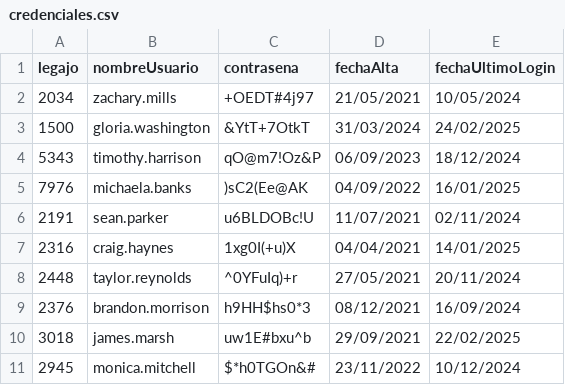
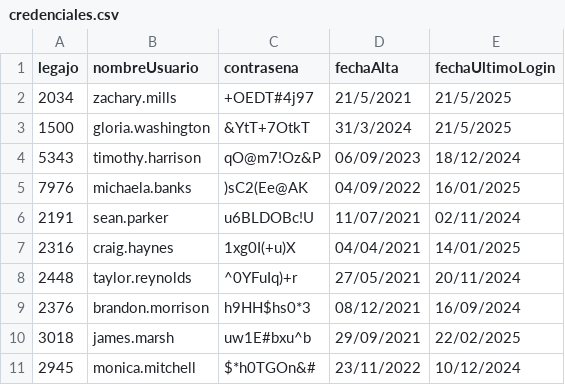
Before and after one commit to JulianJPC/TPIntegradorCorto-master, a CSV file: TemplateTPCorto/Persistencia/DataBase/Tablas/credenciales.csv, drawn as a sheet.

```diff
--- a/TemplateTPCorto/Persistencia/DataBase/Tablas/credenciales.csv
+++ b/TemplateTPCorto/Persistencia/DataBase/Tablas/credenciales.csv
@@ -1,4 +1,4 @@
 legajo;nombreUsuario;contrasena;fechaAlta;fechaUltimoLogin
-2034;zachary.mills;+OEDT#4j97;21/05/2021;10/05/2024
-1500;gloria.washington;&YtT+7OtkT;31/03/2024;24/02/2025
+2034;zachary.mills;+OEDT#4j97;21/5/2021;21/5/2025
+1500;gloria.washington;&YtT+7OtkT;31/3/2024;21/5/2025
 5343;timothy.harrison;qO@m7!Oz&P;06/09/2023;18/12/2024
```
Also changed, not shown: 7 other files.
